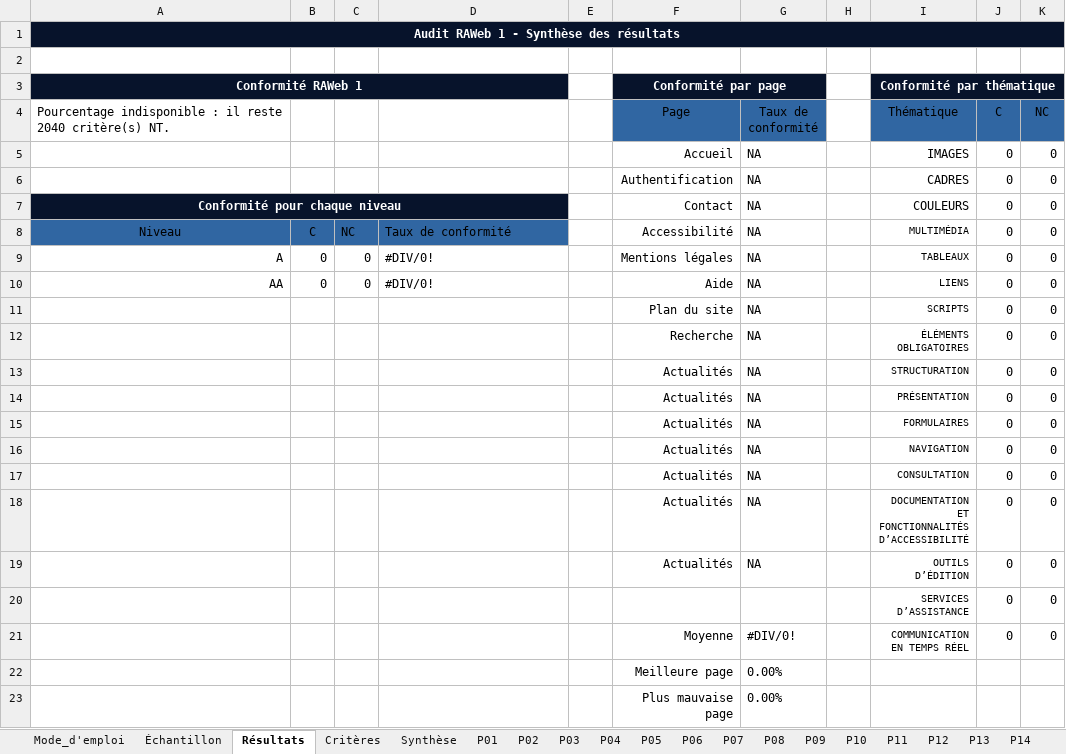
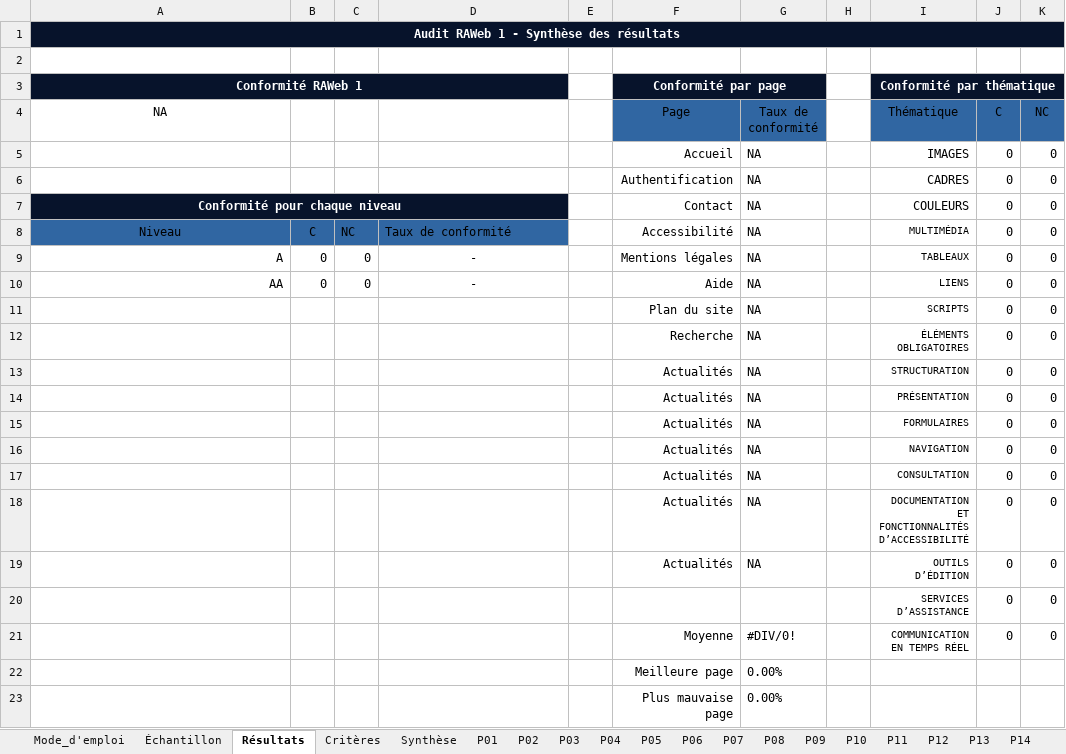
Before and after one commit to accessibility-luxembourg/accessibilite.public.lu, an Excel workbook: src/files/raweb1/raweb1-lu-modele-grille-audit.xlsx, sheet Résultats, drawn as a sheet; only a part is shown; values as stored, in another font and other column widths than the file's, no borders; charts and pictures and table styles not drawn; the diff names each change by its address in the sheet, - before the commit and + after, or states it on an @@ line.

```diff
--- a/src/files/raweb1/raweb1-lu-modele-grille-audit.xlsx (sheet Résultats)
+++ b/src/files/raweb1/raweb1-lu-modele-grille-audit.xlsx (sheet Résultats)
-A4: Pourcentage indisponible : il reste 2040 critère(s) NT.
+A4: NA
-A4 alignment: left
+A4 alignment: center
-D9:D10: #DIV/0!
+D9:D10: -
-D9:D10 alignment: left
+D9:D10 alignment: center
```
Also changed, not shown: sheet Synthèse, sheet Mode_d'emploi.
